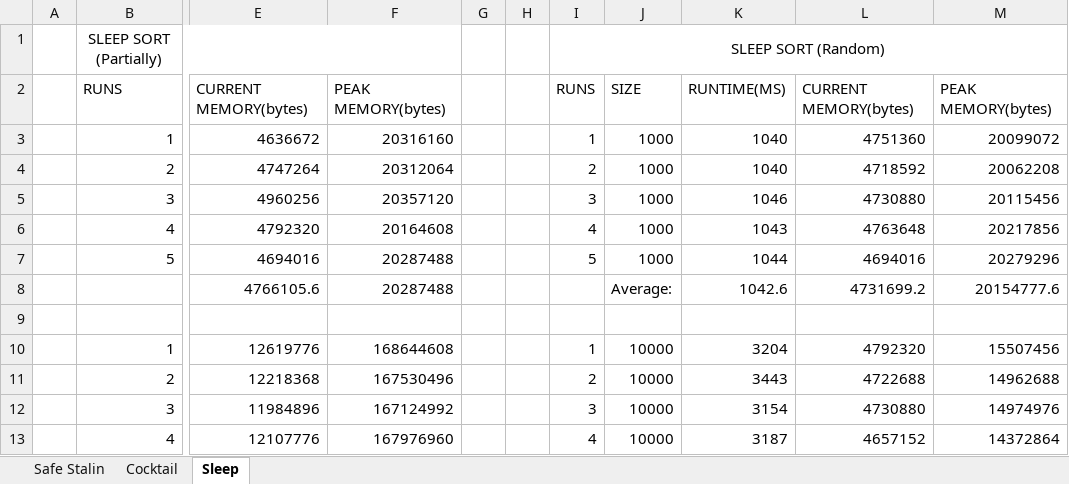
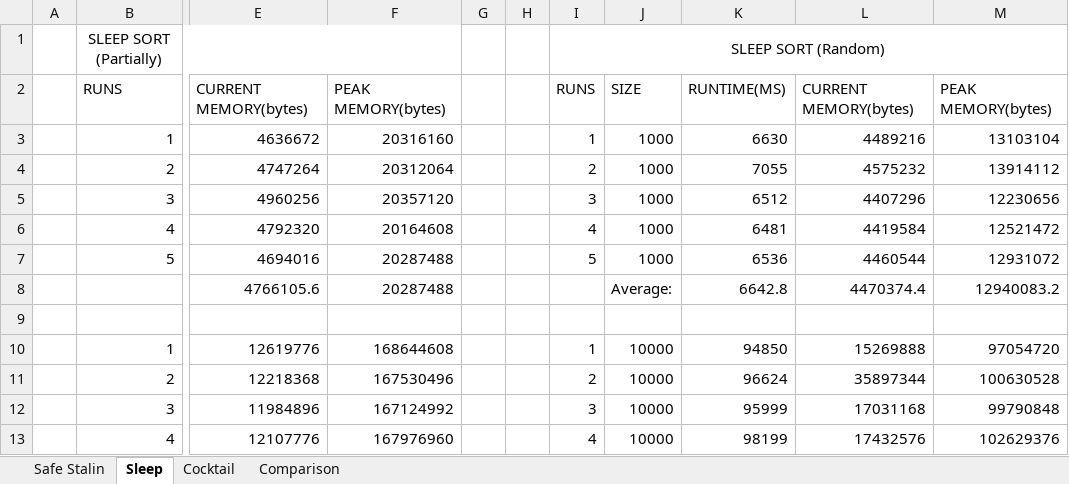
Before and after one commit to Pandalmation/Strange-Sorting-Algorithms, an Excel workbook: Documents/ADA FINAL RUNTIME MEMORY.xlsx, sheet Sleep, drawn as a sheet; only a part is shown, gaps mark what is left out; values as stored, in another font and other column widths than the file's, no borders; charts and pictures not drawn; the diff covers the shown part only; the diff names each change by its address in the sheet, - before the commit and + after, or states it on an @@ line.

```diff
--- a/Documents/ADA FINAL RUNTIME MEMORY.xlsx (sheet Sleep)
+++ b/Documents/ADA FINAL RUNTIME MEMORY.xlsx (sheet Sleep)
+sheet tab: Comparison
@@ sheet tab order changed: Safe Stalin | Sleep | Cocktail | Comparison @@
-K3: 1040
+K3: 6630
-L3: 4751360
+L3: 4489216
-M3: 20099072
+M3: 13103104
-K4: 1040
+K4: 7055
-L4: 4718592
+L4: 4575232
-M4: 20062208
+M4: 13914112
-K5: 1046
+K5: 6512
-L5: 4730880
+L5: 4407296
-M5: 20115456
+M5: 12230656
-K6: 1043
+K6: 6481
-L6: 4763648
+L6: 4419584
-M6: 20217856
+M6: 12521472
-K7: 1044
+K7: 6536
-L7: 4694016
+L7: 4460544
-M7: 20279296
+M7: 12931072
-K8: 1042.6
+K8: 6642.8
-L8: 4731699.2
+L8: 4470374.4
-M8: 20154777.6
+M8: 12940083.2
-K10: 3204
+K10: 94850
-L10: 4792320
+L10: 15269888
-M10: 15507456
+M10: 97054720
-K11: 3443
+K11: 96624
-L11: 4722688
+L11: 35897344
-M11: 14962688
+M11: 100630528
-K12: 3154
+K12: 95999
-L12: 4730880
+L12: 17031168
-M12: 14974976
+M12: 99790848
-K13: 3187
+K13: 98199
-L13: 4657152
+L13: 17432576
-M13: 14372864
+M13: 102629376
```
Also changed, not shown: 24 edited cells elsewhere in this sheet, sheet Cocktail, sheet Safe Stalin, charts or pictures, 9 other files.
